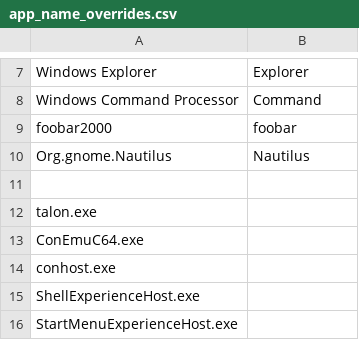
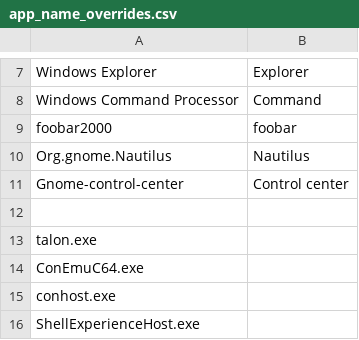
Before and after one commit to AndreasArvidsson/andreas-talon, a CSV file: andreas/misc/window_management/app_name_overrides.csv, drawn as a sheet; only a part is shown, gaps mark what is left out; the shorter side is filled out with more unchanged rows.

```diff
--- a/andreas/misc/window_management/app_name_overrides.csv
+++ b/andreas/misc/window_management/app_name_overrides.csv
@@ -10,2 +10,3 @@ foobar2000, foobar
 Org.gnome.Nautilus, Nautilus
+Gnome-control-center, Control center
 
```
Also changed, not shown: 5 other files.
